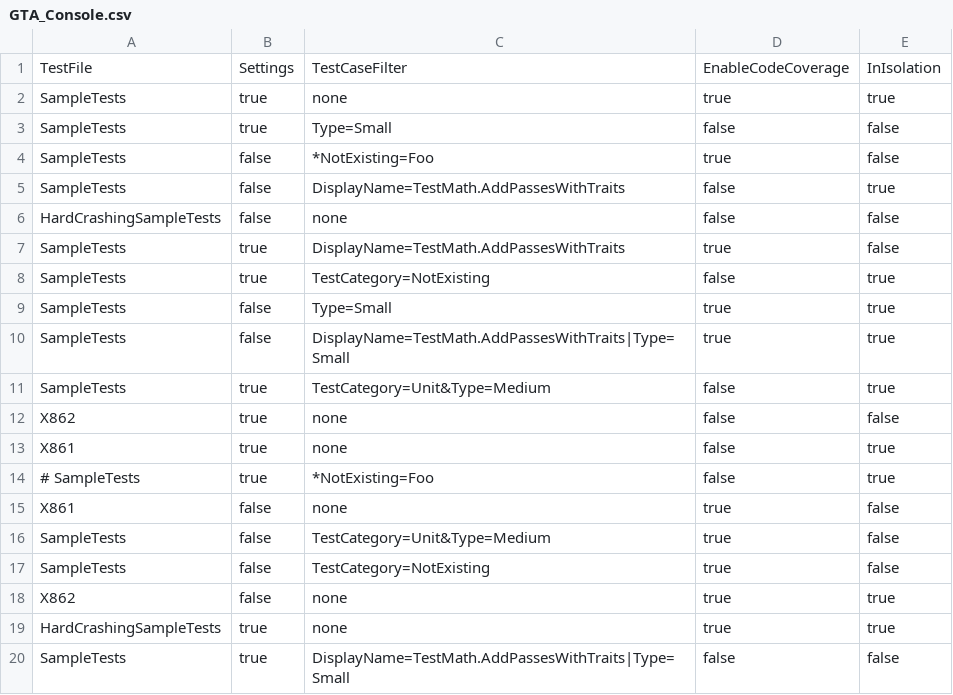
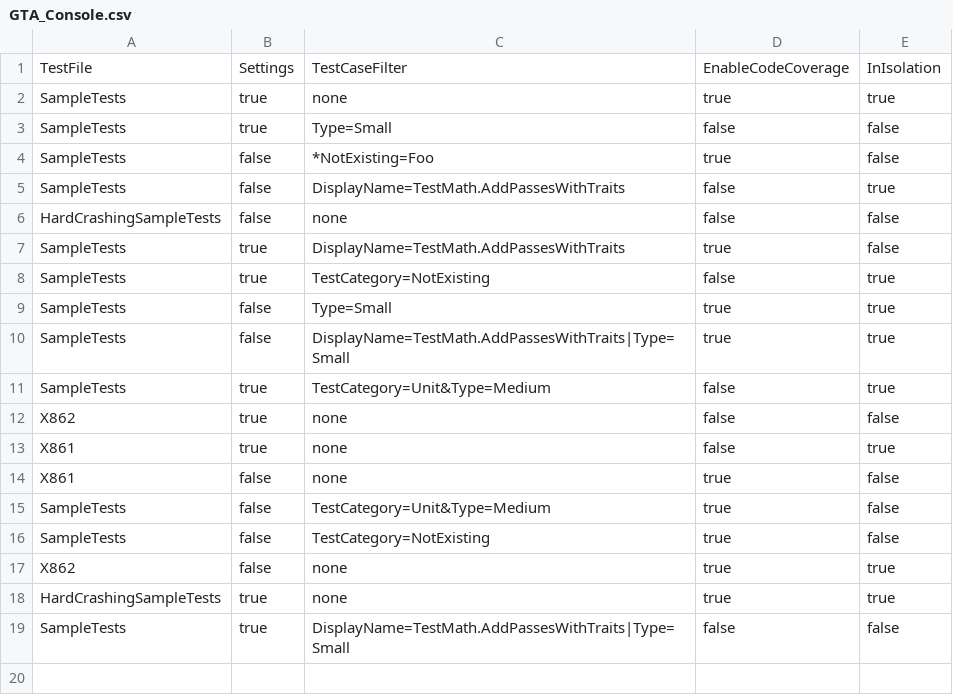
Before and after one commit to csoltenborn/GoogleTestAdapter, a CSV file: GoogleTestAdapter/VsPackage.Tests.Generated/GTA_Console.csv, drawn as a sheet; the diff names each change by its address in the sheet, - before the commit and + after, or states it on an @@ line.

Commit message:
oops, commenting out only in pict files :-)

```diff
--- a/GoogleTestAdapter/VsPackage.Tests.Generated/GTA_Console.csv
+++ b/GoogleTestAdapter/VsPackage.Tests.Generated/GTA_Console.csv
-row 14: # SampleTests | true | *NotExisting=Foo | false | true
```
